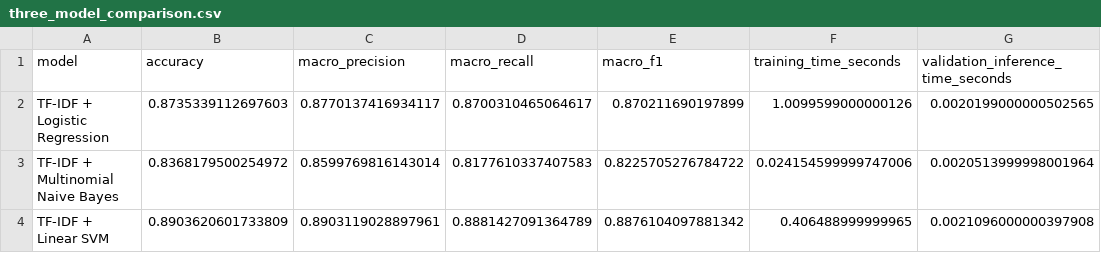
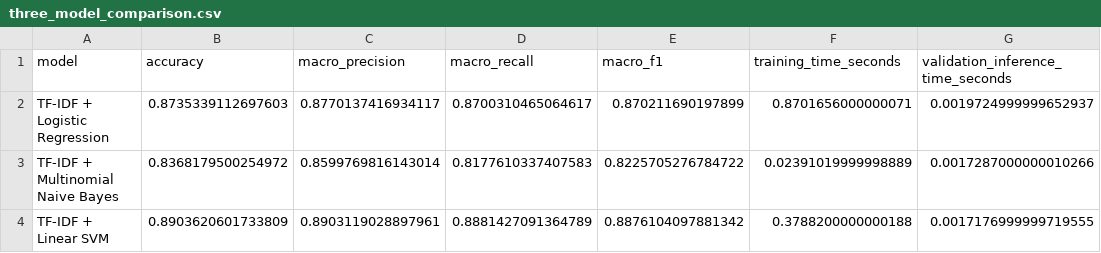
Before and after one commit to shdbdud/customer-ticket-routing, a CSV file: reports/ml_baseline/three_model_comparison.csv, drawn as a sheet.

```diff
--- a/reports/ml_baseline/three_model_comparison.csv
+++ b/reports/ml_baseline/three_model_comparison.csv
@@ -1,4 +1,4 @@
 model,accuracy,macro_precision,macro_recall,macro_f1,training_time_seconds,validation_inference_time_seconds
-TF-IDF + Logistic Regression,0.8735339112697603,0.8770137416934117,0.8700310465064617,0.870211690197899,1.0099599000000126,0.0020199000000502565
-TF-IDF + Multinomial Naive Bayes,0.8368179500254972,0.8599769816143014,0.8177610337407583,0.8225705276784722,0.024154599999747006,0.0020513999998001964
-TF-IDF + Linear SVM,0.8903620601733809,0.8903119028897961,0.8881427091364789,0.8876104097881342,0.406488999999965,0.0021096000000397908
+TF-IDF + Logistic Regression,0.8735339112697603,0.8770137416934117,0.8700310465064617,0.870211690197899,0.8701656000000071,0.0019724999999652937
+TF-IDF + Multinomial Naive Bayes,0.8368179500254972,0.8599769816143014,0.8177610337407583,0.8225705276784722,0.02391019999998889,0.0017287000000010266
+TF-IDF + Linear SVM,0.8903620601733809,0.8903119028897961,0.8881427091364789,0.8876104097881342,0.3788200000000188,0.0017176999999719555
```
Also changed, not shown: reports/ml_baseline/linear_svm_c_tuning.csv, reports/ml_baseline/linear_svm_validation_metrics.csv, 12 other files.
